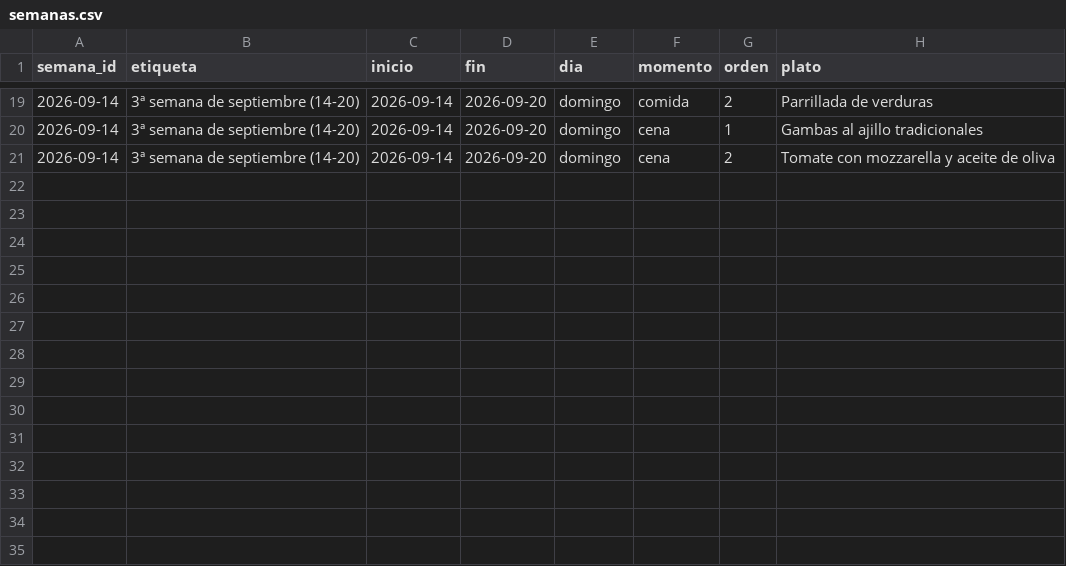
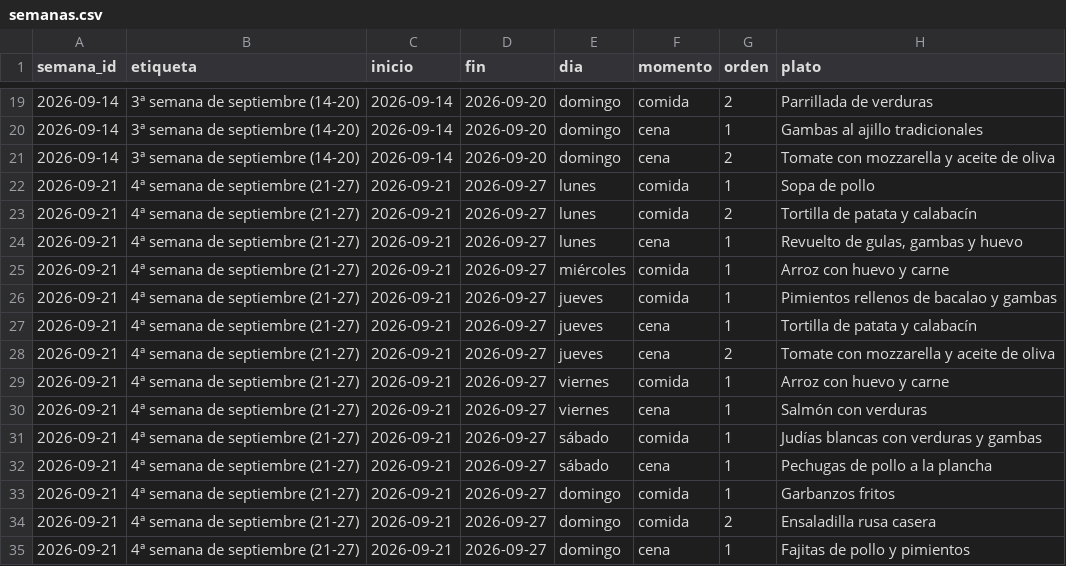
Before and after one commit to diegocalvogit/planificador-comida, a CSV file: datos/semanas.csv, drawn as a sheet; only a part is shown, gaps mark what is left out; the diff names each change by its address in the sheet, - before the commit and + after, or states it on an @@ line.

Commit message:
Menu Semanal: actualizar datos/semanas.csv

```diff
--- a/datos/semanas.csv
+++ b/datos/semanas.csv
+row 22: 2026-09-21 | 4ª semana de septiembre (21-27) | 2026-09-21 | 2026-09-27 | lunes | comida | 1 | Sopa de pollo
+row 23: 2026-09-21 | 4ª semana de septiembre (21-27) | 2026-09-21 | 2026-09-27 | lunes | comida | 2 | Tortilla de patata y calabacín
+row 24: 2026-09-21 | 4ª semana de septiembre (21-27) | 2026-09-21 | 2026-09-27 | lunes | cena | 1 | Revuelto de gulas, gambas y huevo
+row 25: 2026-09-21 | 4ª semana de septiembre (21-27) | 2026-09-21 | 2026-09-27 | miércoles | comida | 1 | Arroz con huevo y carne
+row 26: 2026-09-21 | 4ª semana de septiembre (21-27) | 2026-09-21 | 2026-09-27 | jueves | comida | 1 | Pimientos rellenos de bacalao y gambas
+row 27: 2026-09-21 | 4ª semana de septiembre (21-27) | 2026-09-21 | 2026-09-27 | jueves | cena | 1 | Tortilla de patata y calabacín
+row 28: 2026-09-21 | 4ª semana de septiembre (21-27) | 2026-09-21 | 2026-09-27 | jueves | cena | 2 | Tomate con mozzarella y aceite de oliva
+row 29: 2026-09-21 | 4ª semana de septiembre (21-27) | 2026-09-21 | 2026-09-27 | viernes | comida | 1 | Arroz con huevo y carne
+row 30: 2026-09-21 | 4ª semana de septiembre (21-27) | 2026-09-21 | 2026-09-27 | viernes | cena | 1 | Salmón con verduras
+row 31: 2026-09-21 | 4ª semana de septiembre (21-27) | 2026-09-21 | 2026-09-27 | sábado | comida | 1 | Judías blancas con verduras y gambas
+row 32: 2026-09-21 | 4ª semana de septiembre (21-27) | 2026-09-21 | 2026-09-27 | sábado | cena | 1 | Pechugas de pollo a la plancha
+row 33: 2026-09-21 | 4ª semana de septiembre (21-27) | 2026-09-21 | 2026-09-27 | domingo | comida | 1 | Garbanzos fritos
+row 34: 2026-09-21 | 4ª semana de septiembre (21-27) | 2026-09-21 | 2026-09-27 | domingo | comida | 2 | Ensaladilla rusa casera
+row 35: 2026-09-21 | 4ª semana de septiembre (21-27) | 2026-09-21 | 2026-09-27 | domingo | cena | 1 | Fajitas de pollo y pimientos
```
